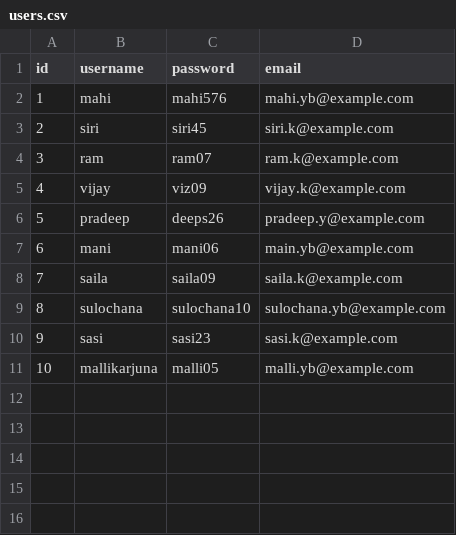
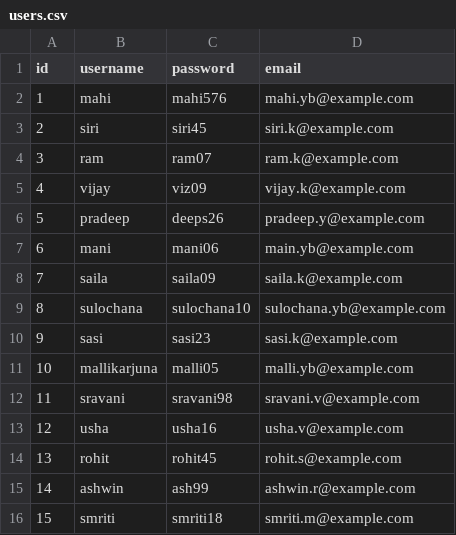
Before and after one commit to MahidharReddy553/Movie-Review-Management-System, a CSV file: MRS_no_db/data/users.csv, drawn as a sheet.

Commit message:
Added users data manually

```diff
--- a/MRS_no_db/data/users.csv
+++ b/MRS_no_db/data/users.csv
@@ -11 +11,6 @@ id,username,password,email
 10,mallikarjuna,malli05,malli.yb@example.com
+11,sravani,sravani98,sravani.v@example.com
+12,usha,usha16,usha.v@example.com
+13,rohit,rohit45,rohit.s@example.com
+14,ashwin,ash99,ashwin.r@example.com
+15,smriti,smriti18,smriti.m@example.com
```
